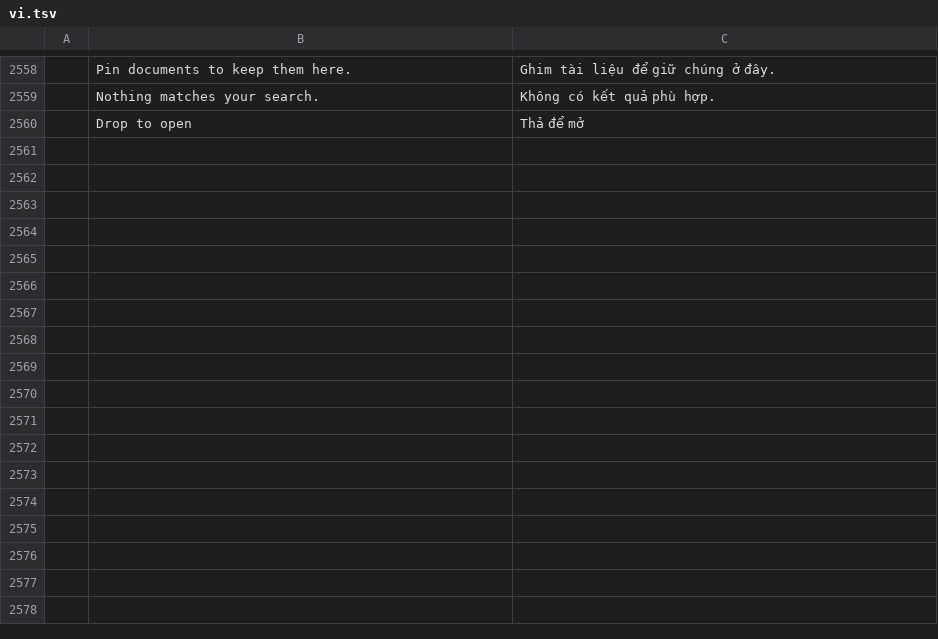
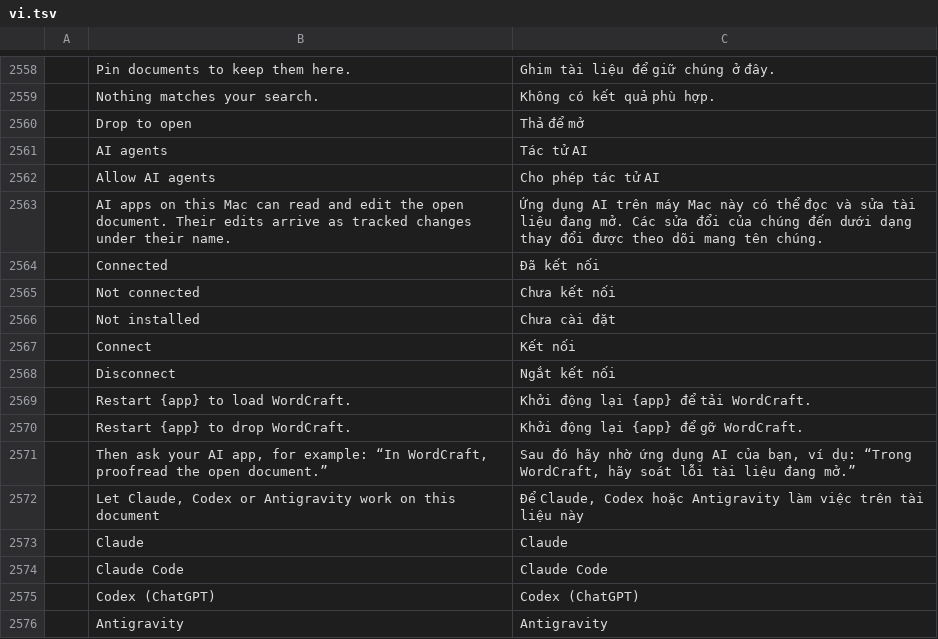
Before and after one commit to raul4223/wordcraft, a TSV file: crates/ui-egui/src/i18n/vi.tsv, drawn as a sheet; only a part is shown, gaps mark what is left out.

```diff
--- a/crates/ui-egui/src/i18n/vi.tsv
+++ b/crates/ui-egui/src/i18n/vi.tsv
@@ -2560 +2560,17 @@
 	Drop to open	Thả để mở
+	AI agents	Tác tử AI
+	Allow AI agents	Cho phép tác tử AI
+	AI apps on this Mac can read and edit the open document. Their edits arrive as tracked changes under their name.	Ứng dụng AI trên máy Mac này có thể đọc và sửa tài liệu đang mở. Các sửa đổi của chúng đến dưới dạng thay đổi được theo dõi mang tên chúng.
+	Connected	Đã kết nối
+	Not connected	Chưa kết nối
+	Not installed	Chưa cài đặt
+	Connect	Kết nối
+	Disconnect	Ngắt kết nối
+	Restart {app} to load WordCraft.	Khởi động lại {app} để tải WordCraft.
+	Restart {app} to drop WordCraft.	Khởi động lại {app} để gỡ WordCraft.
+	Then ask your AI app, for example: “In WordCraft, proofread the open document.”	Sau đó hãy nhờ ứng dụng AI của bạn, ví dụ: “Trong WordCraft, hãy soát lỗi tài liệu đang mở.”
+	Let Claude, Codex or Antigravity work on this document	Để Claude, Codex hoặc Antigravity làm việc trên tài liệu này
+	Claude	Claude
+	Claude Code	Claude Code
+	Codex (ChatGPT)	Codex (ChatGPT)
+	Antigravity	Antigravity
```
Also changed, not shown: crates/ui-egui/src/i18n/bg.tsv, crates/ui-egui/src/i18n/ja.tsv, 23 other files.
